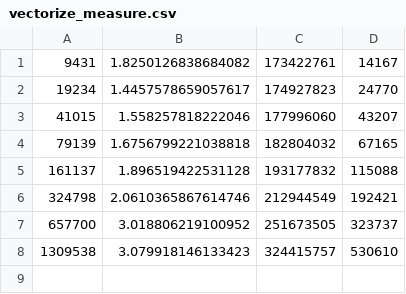
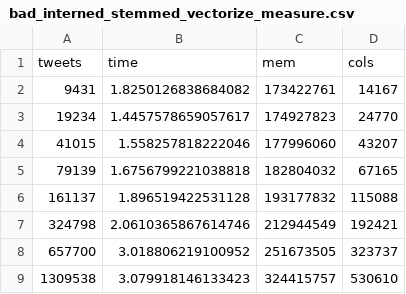
Before and after one commit to AdrienSF/twitter-analysis, a CSV file: results/bad_interned_stemmed_vectorize_measure.csv (was results/vectorize_measure.csv), drawn as a sheet.

```diff
--- a/results/vectorize_measure.csv
+++ b/results/bad_interned_stemmed_vectorize_measure.csv
@@ -1 +1,2 @@
+tweets,time,mem,cols
 9431,1.8250126838684082,173422761,14167
```
Also changed, not shown: results/bad_interned_stemmed_load_measure.csv, results/cpu_load_measure.csv, 7 other files.
